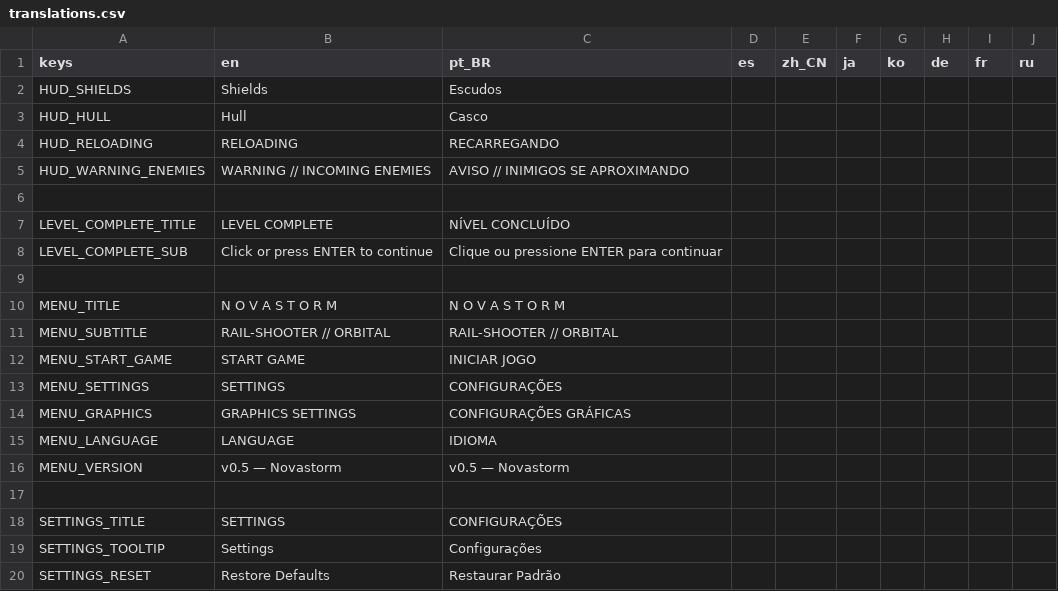
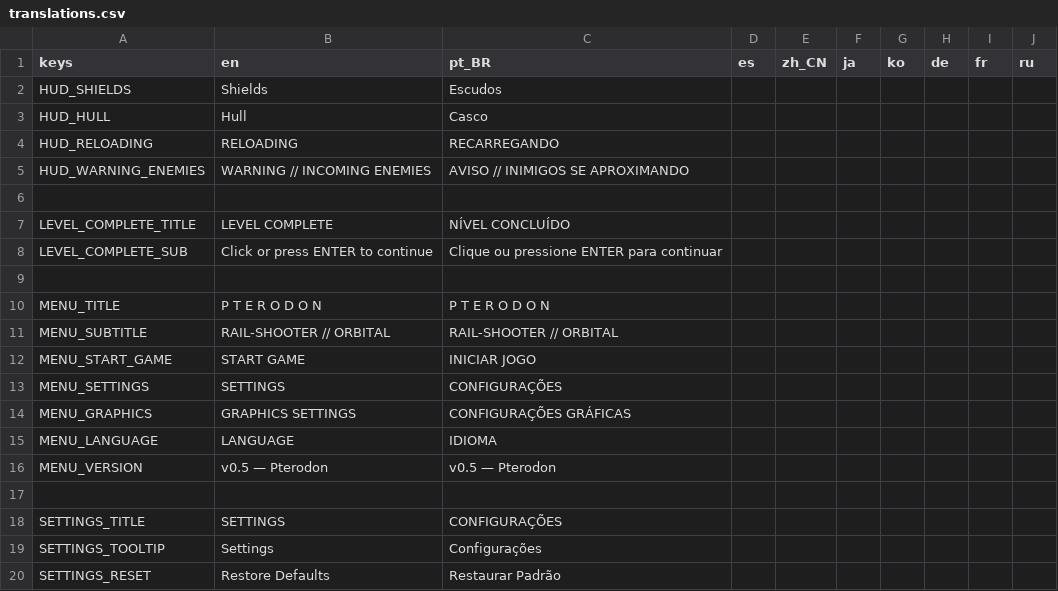
Before and after one commit to Ronaldinhomatrix/Novastorm, a CSV file: localization/translations.csv, drawn as a sheet; only a part is shown.

Commit message:
refactor: renomeia projeto de Novastorm e Astro Striker para Pterodon

```diff
--- a/localization/translations.csv
+++ b/localization/translations.csv
@@ -9,3 +9,3 @@ LEVEL_COMPLETE_SUB,Click or press ENTER to continue,Clique ou pressione ENTER pa
 
-MENU_TITLE,N O V A S T O R M,N O V A S T O R M,,,,,,,
+MENU_TITLE,P T E R O D O N,P T E R O D O N,,,,,,,
 MENU_SUBTITLE,RAIL-SHOOTER  //  ORBITAL,RAIL-SHOOTER  //  ORBITAL,,,,,,,
@@ -15,3 +15,3 @@ MENU_GRAPHICS,GRAPHICS SETTINGS,CONFIGURAÇÕES GRÁFICAS,,,,,,,
 MENU_LANGUAGE,LANGUAGE,IDIOMA,,,,,,,
-MENU_VERSION,v0.5  —  Novastorm,v0.5  —  Novastorm,,,,,,,
+MENU_VERSION,v0.5  —  Pterodon,v0.5  —  Pterodon,,,,,,,
 
```
Also changed, not shown: 24 other files.
